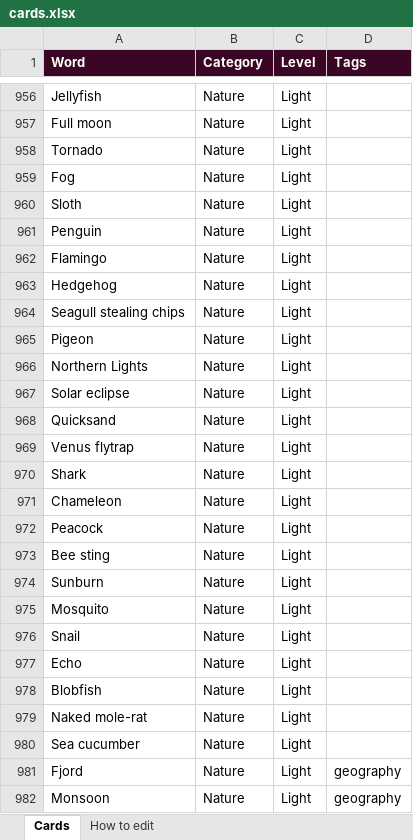
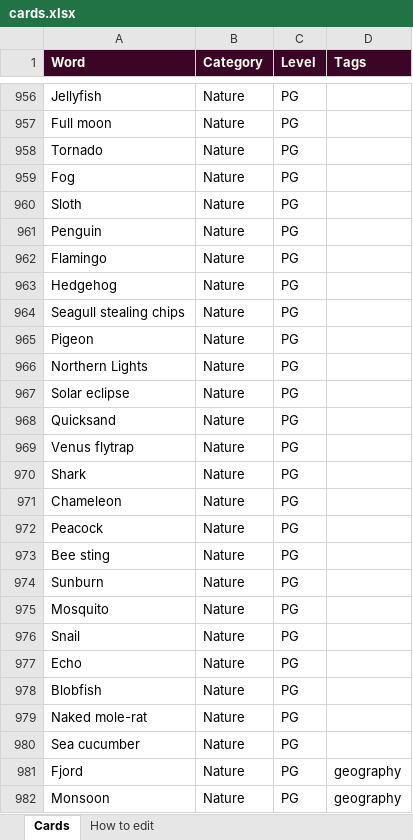
Before and after one commit to Jessica310797/packing_organiser, an Excel workbook: what-you-sayin/cards.xlsx, sheet Cards, drawn as a sheet; only a part is shown, gaps mark what is left out; values as stored, in another font and other column widths than the file's, no borders; the diff covers the shown part only; the diff names each change by its address in the sheet, - before the commit and + after, or states it on an @@ line.

```diff
--- a/what-you-sayin/cards.xlsx (sheet Cards)
+++ b/what-you-sayin/cards.xlsx (sheet Cards)
-C956:C982 (Level): Light
+C956:C982 (Level): PG
```
Also changed, not shown: 1112 edited cells elsewhere in this sheet, sheet How to edit, what-you-sayin/team-names.xlsx, 4 other files.
